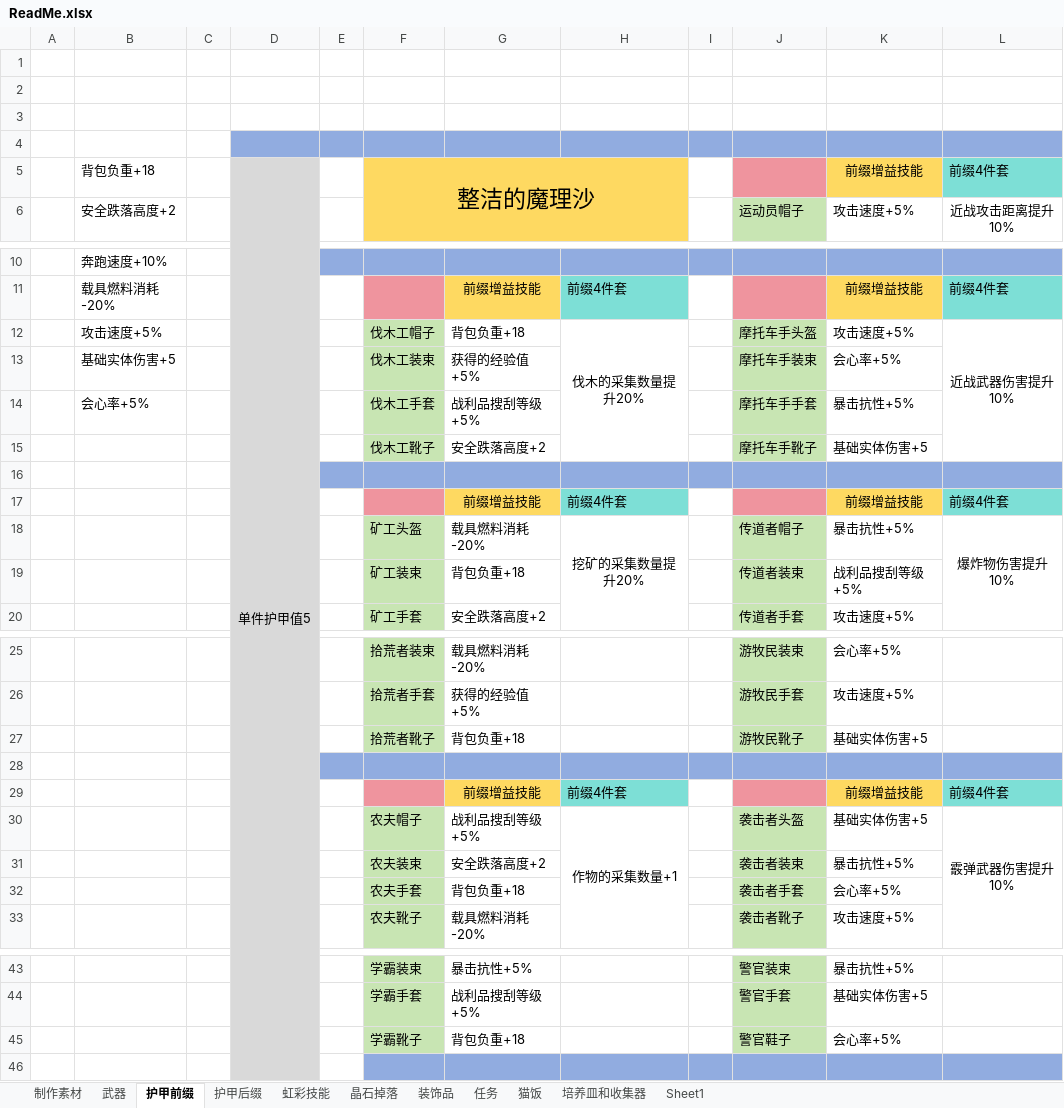
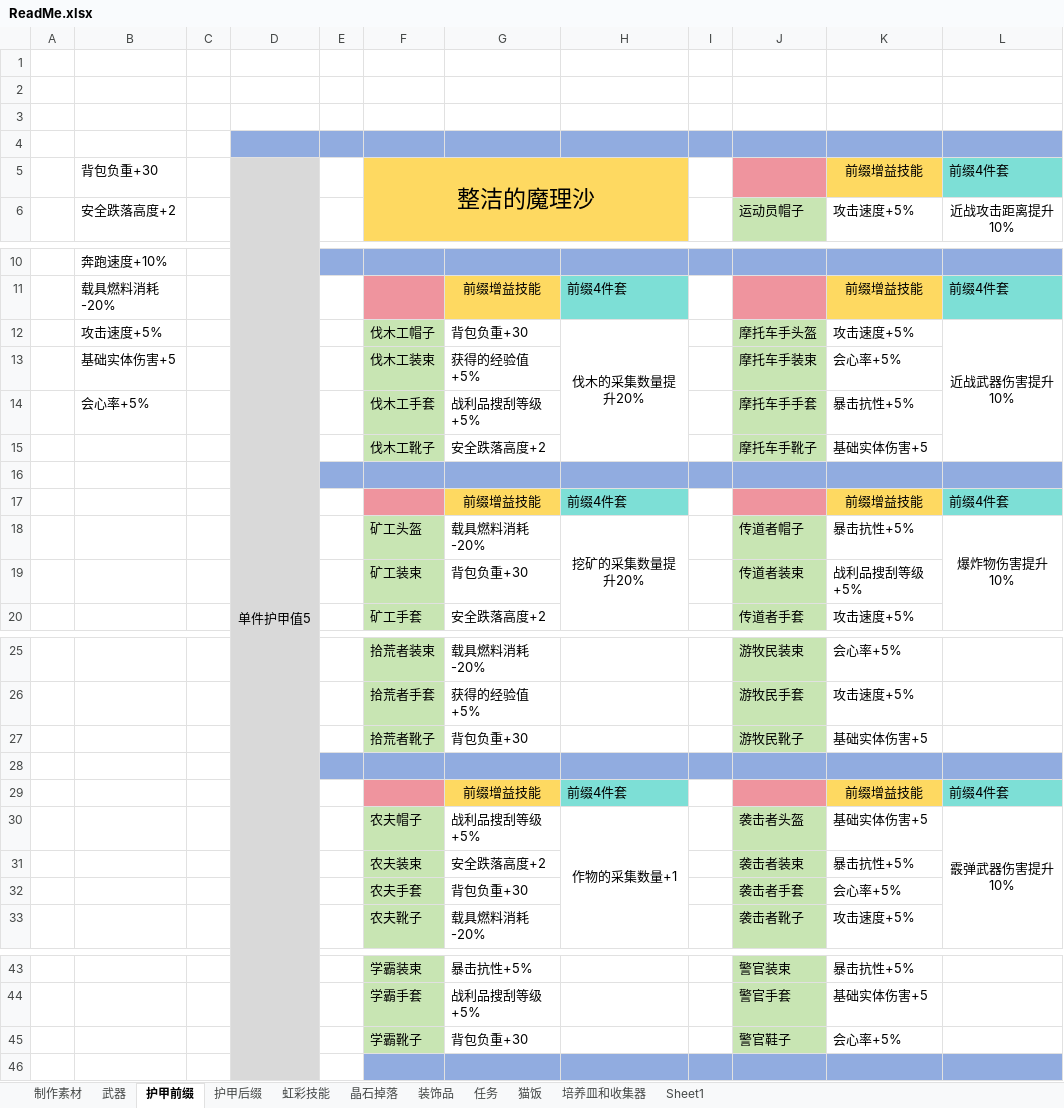
Before and after one commit to DreamBlueSun/7daystodie, an Excel workbook: IridescentAlchemy-TraceOfBattle/ReadMe.xlsx, sheet 护甲前缀, drawn as a sheet; only a part is shown, gaps mark what is left out; values as stored, in another font and other column widths than the file's, no borders; the diff names each change by its address in the sheet, - before the commit and + after, or states it on an @@ line.

Commit message:
IridescentAlchemy-TraceOfBattle 120格背包、技能、护甲

```diff
--- a/IridescentAlchemy-TraceOfBattle/ReadMe.xlsx (sheet 护甲前缀)
+++ b/IridescentAlchemy-TraceOfBattle/ReadMe.xlsx (sheet 护甲前缀)
-B5: 背包负重+18
+B5: 背包负重+30
-G12: 背包负重+18
+G12: 背包负重+30
-G19: 背包负重+18
+G19: 背包负重+30
-G27: 背包负重+18
+G27: 背包负重+30
-G32: 背包负重+18
+G32: 背包负重+30
-G45: 背包负重+18
+G45: 背包负重+30
```
Also changed, not shown: sheet 护甲后缀, sheet 虹彩技能, 10 other files.
